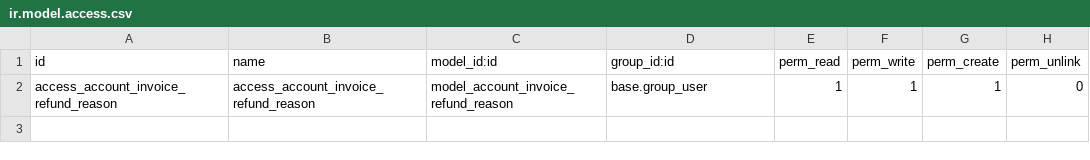
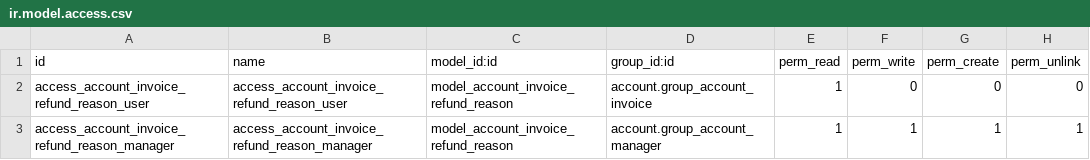
Before and after one commit to OCA/account-invoicing, a CSV file: account_invoice_refund_reason/security/ir.model.access.csv, drawn as a sheet.

Commit message:
[IMP] account_invoice_refund_reason

```diff
--- a/account_invoice_refund_reason/security/ir.model.access.csv
+++ b/account_invoice_refund_reason/security/ir.model.access.csv
@@ -1,2 +1,3 @@
 id,name,model_id:id,group_id:id,perm_read,perm_write,perm_create,perm_unlink
-access_account_invoice_refund_reason,access_account_invoice_refund_reason,model_account_invoice_refund_reason,base.group_user,1,1,1,0
+access_account_invoice_refund_reason_user,access_account_invoice_refund_reason_user,model_account_invoice_refund_reason,account.group_account_invoice,1,0,0,0
+access_account_invoice_refund_reason_manager,access_account_invoice_refund_reason_manager,model_account_invoice_refund_reason,account.group_account_manager,1,1,1,1
```
Also changed, not shown: 14 other files.
